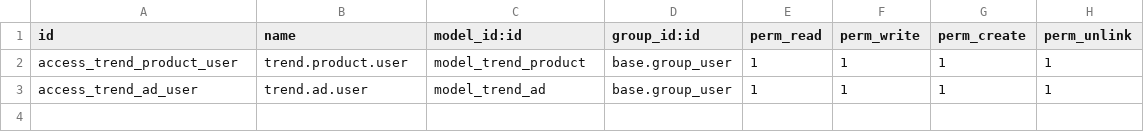
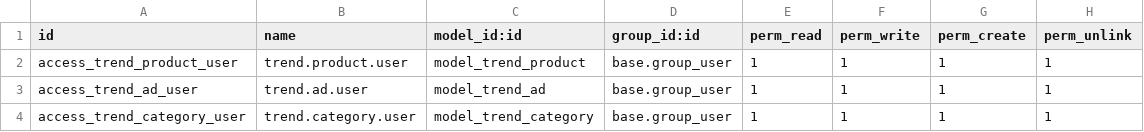
Before and after one commit to exocoms-teams/e-commerce, a CSV file: produits_tendance/security/ir.model.access.csv, drawn as a sheet.

Commit message:
Add access rights for trend category user

```diff
--- a/produits_tendance/security/ir.model.access.csv
+++ b/produits_tendance/security/ir.model.access.csv
@@ -3 +3,2 @@ access_trend_product_user,trend.product.user,model_trend_product,base.group_user
 access_trend_ad_user,trend.ad.user,model_trend_ad,base.group_user,1,1,1,1
+access_trend_category_user,trend.category.user,model_trend_category,base.group_user,1,1,1,1
```
